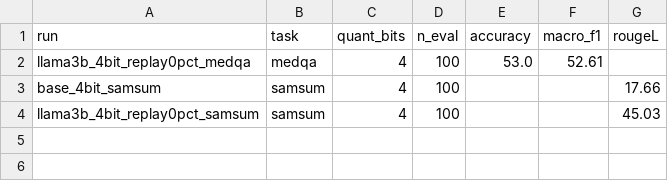
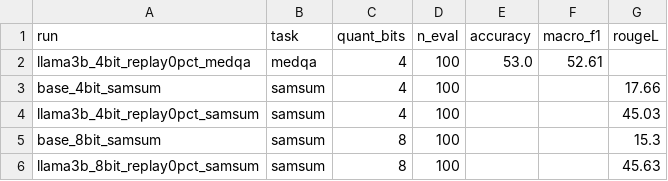
Before and after one commit to AnsariUsaid/qlora-forgetting-replay, a CSV file: results/task_results.csv, drawn as a sheet.

```diff
--- a/results/task_results.csv
+++ b/results/task_results.csv
@@ -4 +4,3 @@ base_4bit_samsum,samsum,4,100,,,17.66
 llama3b_4bit_replay0pct_samsum,samsum,4,100,,,45.03
+base_8bit_samsum,samsum,8,100,,,15.3
+llama3b_8bit_replay0pct_samsum,samsum,8,100,,,45.63
```
Also changed, not shown: results/all_results.csv, 4 other files.
